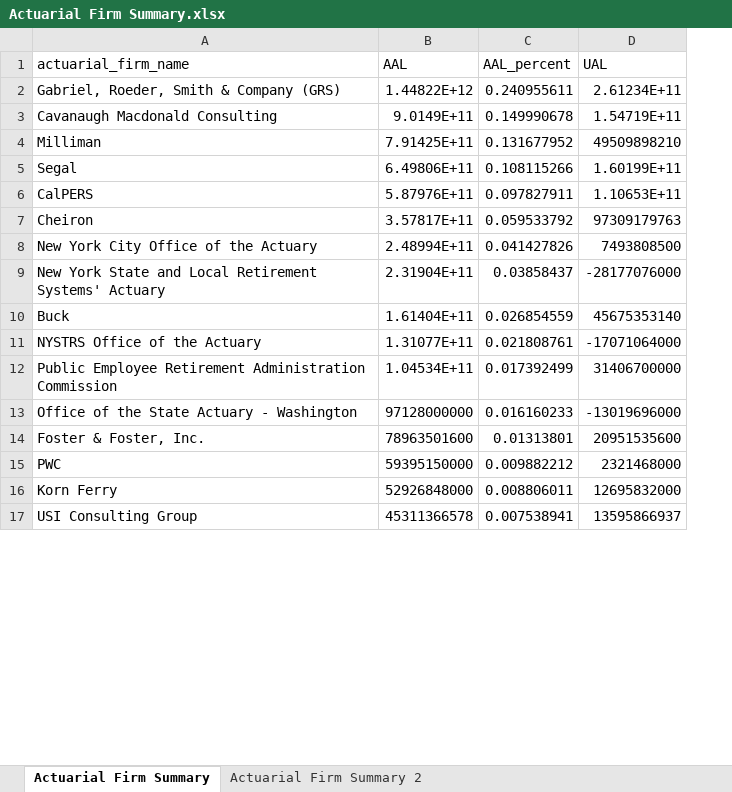
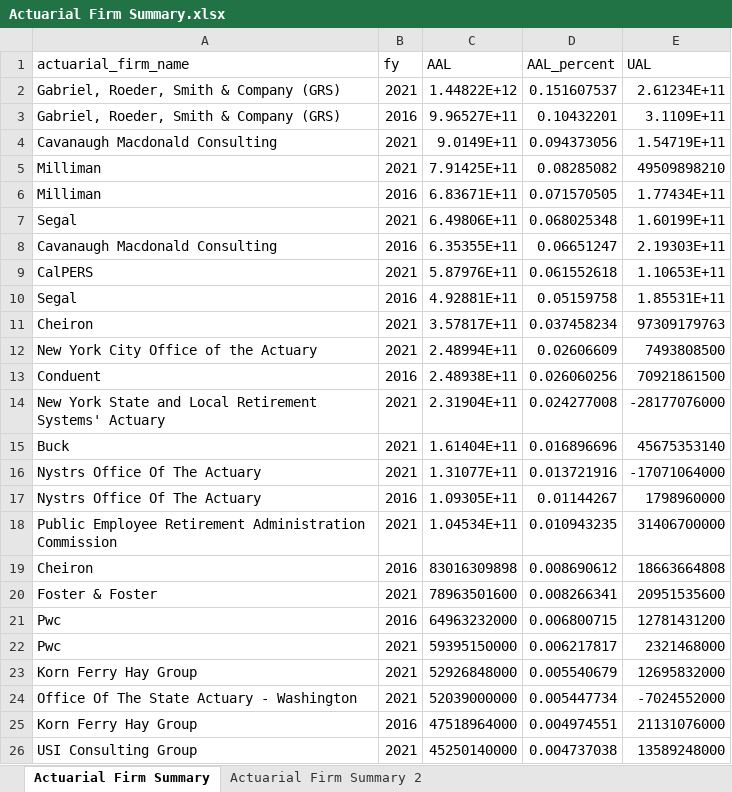
Before and after one commit to thuy2020/actuarial_firms, an Excel workbook: Actuarial Firm Summary.xlsx, sheet Actuarial Firm Summary, drawn as a sheet; only a part is shown; values as stored, in another font and other column widths than the file's, no borders; removed rows and columns are numbered as before the commit, all else as after; the diff covers the shown part only; the diff names each change by its address in the sheet, - before the commit and + after, or states it on an @@ line.

```diff
--- a/Actuarial Firm Summary.xlsx (sheet Actuarial Firm Summary)
+++ b/Actuarial Firm Summary.xlsx (sheet Actuarial Firm Summary)
+column B (fy), row 2: 2021; rows 4-5: 2021 | 2021; row 7: 2021; row 9: 2021; rows 11-12: 2021 | 2021; rows 14-16: all 2021; row 18: 2021; row 20: 2021; rows 22-23: 2021 | 2021
-D2 (AAL_percent): 0.240955611
+D2 (AAL_percent): 0.151607537
+row 3: Gabriel, Roeder, Smith & Company (GRS) | 2016 | 9.96527E+11 | 0.10432201 | 3.1109E+11
-D4 (AAL_percent): 0.149990678
+D4 (AAL_percent): 0.094373056
-D5 (AAL_percent): 0.131677952
+D5 (AAL_percent): 0.08285082
+row 6: Milliman | 2016 | 6.83671E+11 | 0.071570505 | 1.77434E+11
-D7 (AAL_percent): 0.108115266
+D7 (AAL_percent): 0.068025348
+row 8: Cavanaugh Macdonald Consulting | 2016 | 6.35355E+11 | 0.06651247 | 2.19303E+11
-D9 (AAL_percent): 0.097827911
+D9 (AAL_percent): 0.061552618
+row 10: Segal | 2016 | 4.92881E+11 | 0.05159758 | 1.85531E+11
-D11 (AAL_percent): 0.059533792
+D11 (AAL_percent): 0.037458234
-D12 (AAL_percent): 0.041427826
+D12 (AAL_percent): 0.02606609
+row 13: Conduent | 2016 | 2.48938E+11 | 0.026060256 | 70921861500
-D14 (AAL_percent): 0.03858437
+D14 (AAL_percent): 0.024277008
-D15 (AAL_percent): 0.026854559
+D15 (AAL_percent): 0.016896696
-A16 (actuarial_firm_name): NYSTRS Office of the Actuary
+A16 (actuarial_firm_name): Nystrs Office Of The Actuary
-D16 (AAL_percent): 0.021808761
+D16 (AAL_percent): 0.013721916
+row 17: Nystrs Office Of The Actuary | 2016 | 1.09305E+11 | 0.01144267 | 1798960000
-D18 (AAL_percent): 0.017392499
+D18 (AAL_percent): 0.010943235
-row 13: Office of the State Actuary - Washington | 97128000000 | 0.016160233 | -13019696000
+row 19: Cheiron | 2016 | 83016309898 | 0.008690612 | 18663664808
-A20 (actuarial_firm_name): Foster & Foster, Inc.
+A20 (actuarial_firm_name): Foster & Foster
-D20 (AAL_percent): 0.01313801
+D20 (AAL_percent): 0.008266341
+row 21: Pwc | 2016 | 64963232000 | 0.006800715 | 12781431200
-A22 (actuarial_firm_name): PWC
+A22 (actuarial_firm_name): Pwc
-D22 (AAL_percent): 0.009882212
+D22 (AAL_percent): 0.006217817
-A23 (actuarial_firm_name): Korn Ferry
+A23 (actuarial_firm_name): Korn Ferry Hay Group
-D23 (AAL_percent): 0.008806011
+D23 (AAL_percent): 0.005540679
-row 17: USI Consulting Group | 45311366578 | 0.007538941 | 13595866937
+row 24: Office Of The State Actuary - Washington | 2021 | 52039000000 | 0.005447734 | -7024552000
+row 25: Korn Ferry Hay Group | 2016 | 47518964000 | 0.004974551 | 21131076000
+row 26: USI Consulting Group | 2021 | 45250140000 | 0.004737038 | 13589248000
```
Also changed, not shown: 22 added rows and 17 edited cells elsewhere in this sheet, sheet Actuarial Firm Summary 2, 4 other files.
